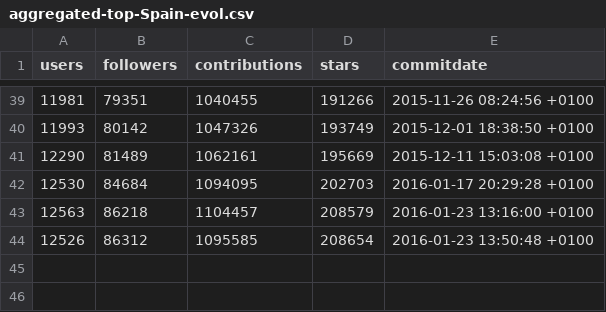
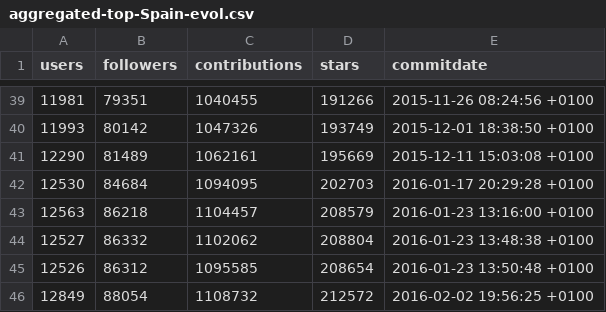
Before and after one commit to JJ/gh-in-spain-2016, a CSV file: data/aggregated-top-Spain-evol.csv, drawn as a sheet; only a part is shown, gaps mark what is left out.

```diff
--- a/data/aggregated-top-Spain-evol.csv
+++ b/data/aggregated-top-Spain-evol.csv
@@ -43,2 +43,4 @@ users;followers;contributions;stars;commitdate
 12563;86218;1104457;208579;2016-01-23 13:16:00 +0100
+12527;86332;1102062;208804;2016-01-23 13:48:38 +0100
 12526;86312;1095585;208654;2016-01-23 13:50:48 +0100
+12849;88054;1108732;212572;2016-02-02 19:56:25 +0100
```
Also changed, not shown: data/date-followers-contrib.csv, 6 other files.
